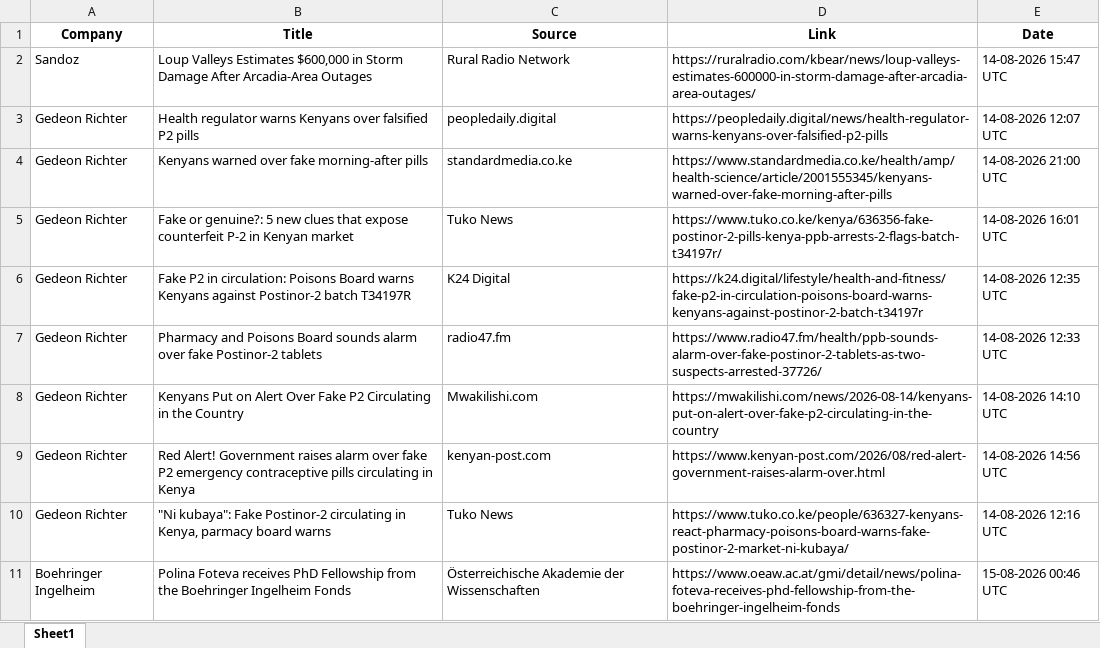
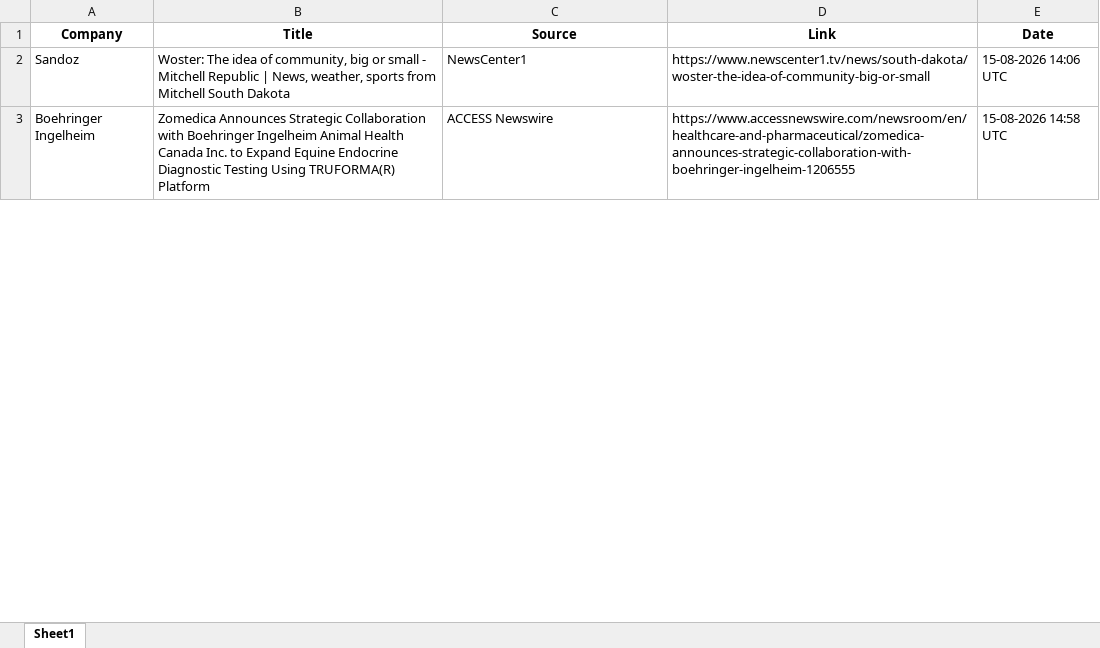
Before and after one commit to synapseKrishna/Ved, an Excel workbook: news_results_raw.xlsx, sheet Sheet1, drawn as a sheet; only a part is shown; values as stored, in another font and other column widths than the file's, no borders; removed rows and columns are numbered as before the commit, all else as after; the diff covers the shown part only; the diff names each change by its address in the sheet, - before the commit and + after, or states it on an @@ line.

```diff
--- a/news_results_raw.xlsx (sheet Sheet1)
+++ b/news_results_raw.xlsx (sheet Sheet1)
-B2 (Title): Loup Valleys Estimates $600,000 in Storm Damage After Arcadia-Area Outages
+B2 (Title): Woster: The idea of community, big or small - Mitchell Republic | News, weather, sports from Mitchell South Dakota
-C2 (Source): Rural Radio Network
+C2 (Source): NewsCenter1
-D2 (Link): https://ruralradio.com/kbear/news/loup-valleys-estimates-600000-in-storm-damage-after-arcadia-area-outages/
+D2 (Link): https://www.newscenter1.tv/news/south-dakota/woster-the-idea-of-community-big-or-small
-E2 (Date): 14-08-2026 15:47 UTC
+E2 (Date): 15-08-2026 14:06 UTC
-row 3: Gedeon Richter | Health regulator warns Kenyans over falsified P2 pills | peopledaily.digital | https://peopledaily.digital/news/health-regulator-warns-kenyans-over-falsified-p2-pills | 14-08-2026 12:07 UTC
-row 4: Gedeon Richter | Kenyans warned over fake morning-after pills | standardmedia.co.ke | https://www.standardmedia.co.ke/health/amp/health-science/article/2001555345/kenyans-warned-over-fake-morning-after-pills | 14-08-2026 21:00 UTC
-row 5: Gedeon Richter | Fake or genuine?: 5 new clues that expose counterfeit P-2 in Kenyan market | Tuko News | https://www.tuko.co.ke/kenya/636356-fake-postinor-2-pills-kenya-ppb-arrests-2-flags-batch-t34197r/ | 14-08-2026 16:01 UTC
-row 6: Gedeon Richter | Fake P2 in circulation: Poisons Board warns Kenyans against Postinor-2 batch T34197R | K24 Digital | https://k24.digital/lifestyle/health-and-fitness/fake-p2-in-circulation-poisons-board-warns-kenyans-against-postinor-2-batch-t34197r | 14-08-2026 12:35 UTC
-row 7: Gedeon Richter | Pharmacy and Poisons Board sounds alarm over fake Postinor-2 tablets | radio47.fm | https://www.radio47.fm/health/ppb-sounds-alarm-over-fake-postinor-2-tablets-as-two-suspects-arrested-37726/ | 14-08-2026 12:33 UTC
-row 8: Gedeon Richter | Kenyans Put on Alert Over Fake P2 Circulating in the Country | Mwakilishi.com | https://mwakilishi.com/news/2026-08-14/kenyans-put-on-alert-over-fake-p2-circulating-in-the-country | 14-08-2026 14:10 UTC
-row 9: Gedeon Richter | Red Alert! Government raises alarm over fake P2 emergency contraceptive pills circulating in Kenya | kenyan-post.com | https://www.kenyan-post.com/2026/08/red-alert-government-raises-alarm-over.html | 14-08-2026 14:56 UTC
-row 10: Gedeon Richter | "Ni kubaya": Fake Postinor-2 circulating in Kenya, parmacy board warns | Tuko News | https://www.tuko.co.ke/people/636327-kenyans-react-pharmacy-poisons-board-warns-fake-postinor-2-market-ni-kubaya/ | 14-08-2026 12:16 UTC
-B3 (Title): Polina Foteva receives PhD Fellowship from the Boehringer Ingelheim Fonds
+B3 (Title): Zomedica Announces Strategic Collaboration with Boehringer Ingelheim Animal Health Canada Inc. to Expand Equine Endocrine Diagnostic Testing Using TRUFORMA(R) Platform
-C3 (Source): Österreichische Akademie der Wissenschaften
+C3 (Source): ACCESS Newswire
-D3 (Link): https://www.oeaw.ac.at/gmi/detail/news/polina-foteva-receives-phd-fellowship-from-the-boehringer-ingelheim-fonds
+D3 (Link): https://www.accessnewswire.com/newsroom/en/healthcare-and-pharmaceutical/zomedica-announces-strategic-collaboration-with-boehringer-ingelheim-1206555
-E3 (Date): 15-08-2026 00:46 UTC
+E3 (Date): 15-08-2026 14:58 UTC
```
Also changed, not shown: 18 added rows, 48 removed rows and 165 edited cells elsewhere in this sheet, news_results.xlsx.
